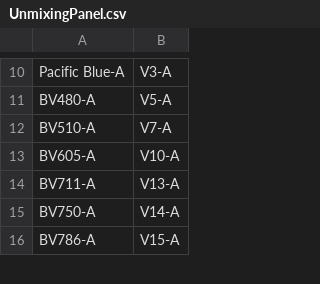
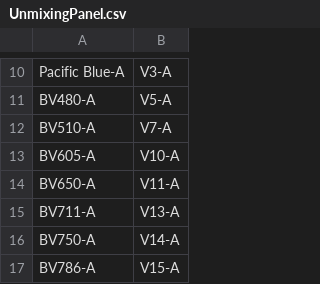
Before and after one commit to DavidRach/Luciernaga, a CSV file: inst/extdata/UnmixingPanel.csv, drawn as a sheet; only a part is shown, gaps mark what is left out; the diff names each change by its address in the sheet, - before the commit and + after, or states it on an @@ line.

```diff
--- a/inst/extdata/UnmixingPanel.csv
+++ b/inst/extdata/UnmixingPanel.csv
+row 14: BV650-A | V11-A
```
Also changed, not shown: 11 other files.
